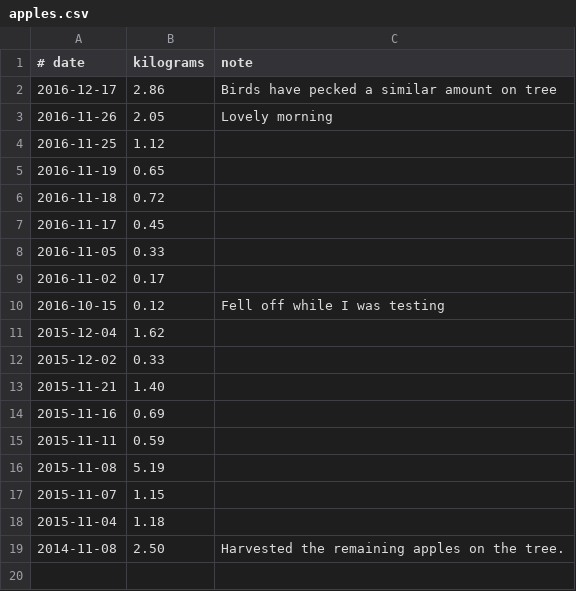
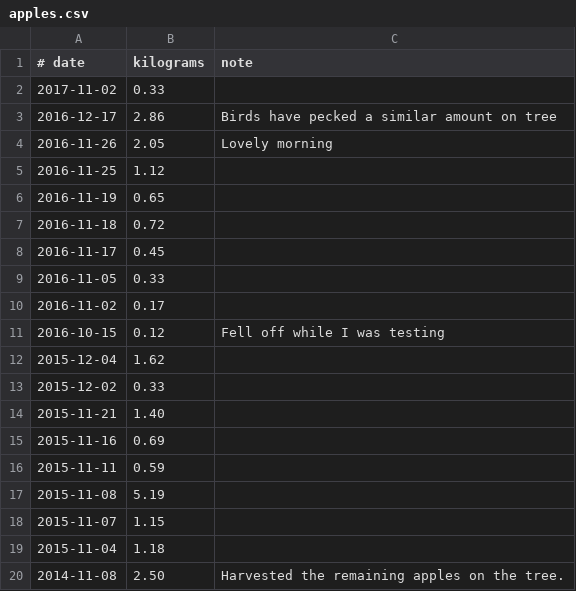
Before and after one commit to drj11/house, a CSV file: apples.csv, drawn as a sheet; the diff names each change by its address in the sheet, - before the commit and + after, or states it on an @@ line.

Commit message:
First apples of 2017!

```diff
--- a/apples.csv
+++ b/apples.csv
+row 2: 2017-11-02 | 0.33
```
